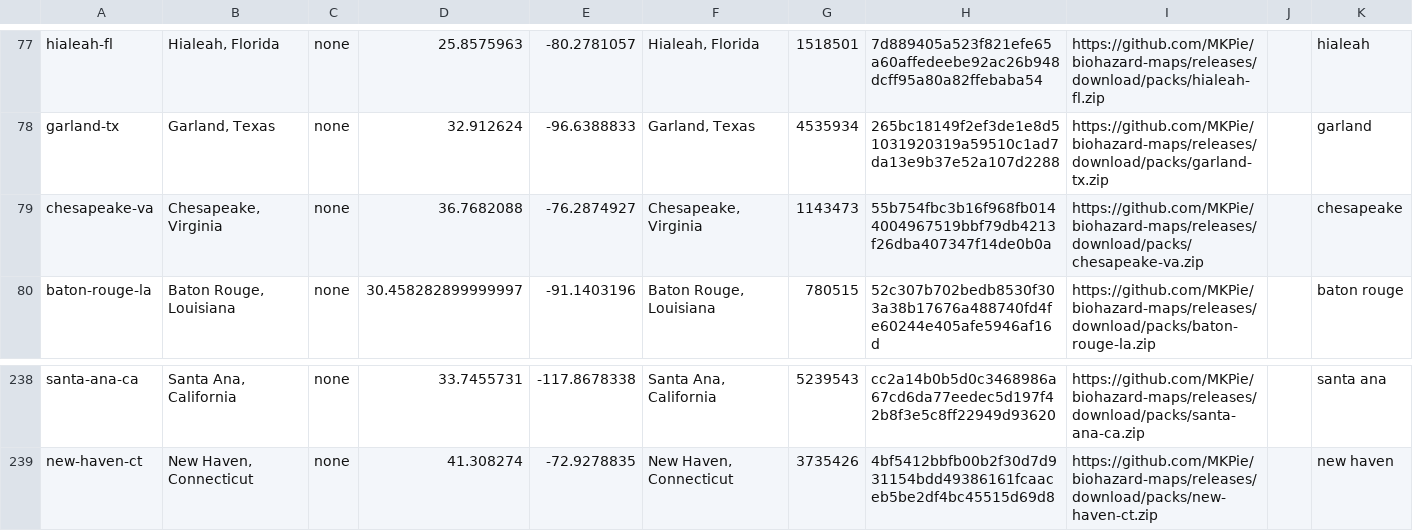
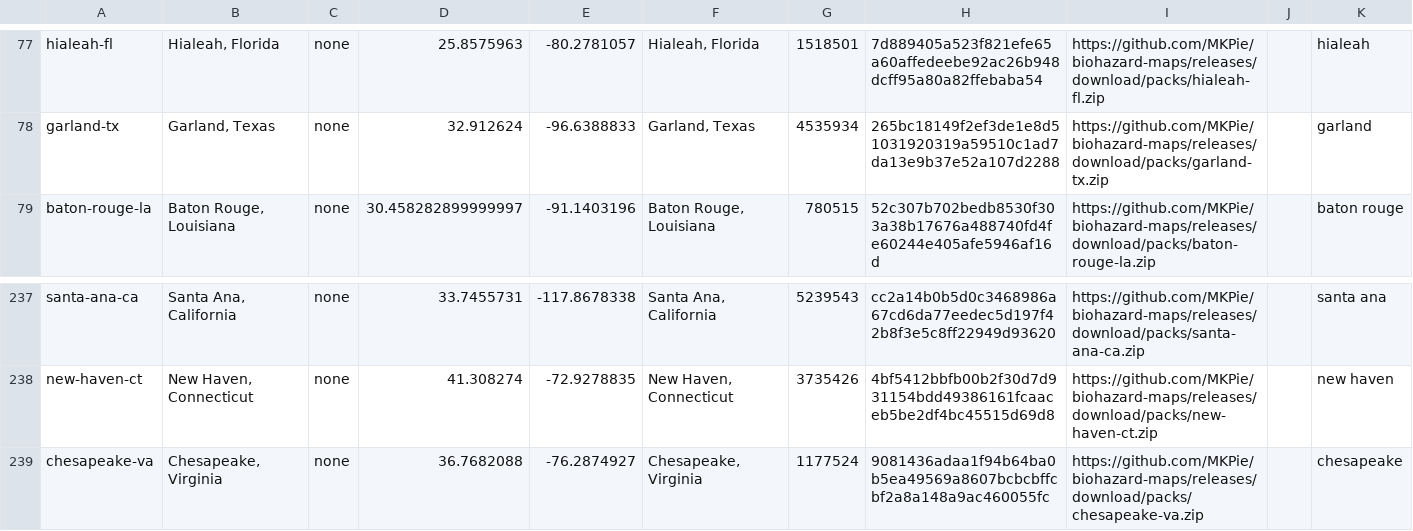
Before and after one commit to MKPie/biohazard-maps, a TSV file: regions.tsv, drawn as a sheet; only a part is shown, gaps mark what is left out.

Commit message:
Add map pack chesapeake-va

```diff
--- a/regions.tsv
+++ b/regions.tsv
@@ -78,3 +78,2 @@ hialeah-fl	Hialeah, Florida	none	25.8575963	-80.2781057	Hialeah, Florida	1518501
 garland-tx	Garland, Texas	none	32.912624	-96.6388833	Garland, Texas	4535934	265bc18149f2ef3de1e8d51031920319a59510c1ad7da13e9b37e52a107d2288	https://github.com/MKPie/biohazard-maps/releases/download/packs/garland-tx.zip		garland
-chesapeake-va	Chesapeake, Virginia	none	36.7682088	-76.2874927	Chesapeake, Virginia	1143473	55b754fbc3b16f968fb0144004967519bbf79db4213f26dba407347f14de0b0a	https://github.com/MKPie/biohazard-maps/releases/download/packs/chesapeake-va.zip		chesapeake
 baton-rouge-la	Baton Rouge, Louisiana	none	30.458282899999997	-91.1403196	Baton Rouge, Louisiana	780515	52c307b702bedb8530f303a38b17676a488740fd4fe60244e405afe5946af16d	https://github.com/MKPie/biohazard-maps/releases/download/packs/baton-rouge-la.zip		baton rouge
@@ -239 +238,2 @@ santa-ana-ca	Santa Ana, California	none	33.7455731	-117.8678338	Santa Ana, Calif
 new-haven-ct	New Haven, Connecticut	none	41.308274	-72.9278835	New Haven, Connecticut	3735426	4bf5412bbfb00b2f30d7d931154bdd49386161fcaaceb5be2df4bc45515d69d8	https://github.com/MKPie/biohazard-maps/releases/download/packs/new-haven-ct.zip		new haven
+chesapeake-va	Chesapeake, Virginia	none	36.7682088	-76.2874927	Chesapeake, Virginia	1177524	9081436adaa1f94b64ba0b5ea49569a8607bcbcbffcbf2a8a148a9ac460055fc	https://github.com/MKPie/biohazard-maps/releases/download/packs/chesapeake-va.zip		chesapeake
```
